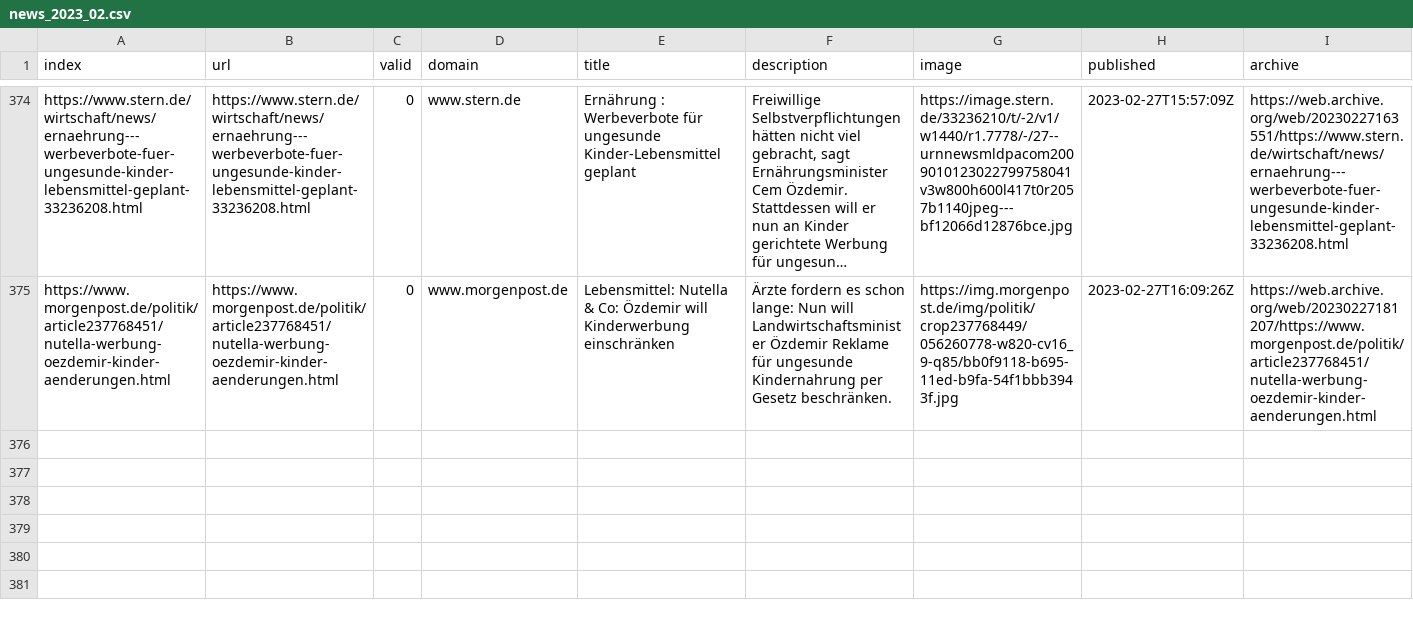
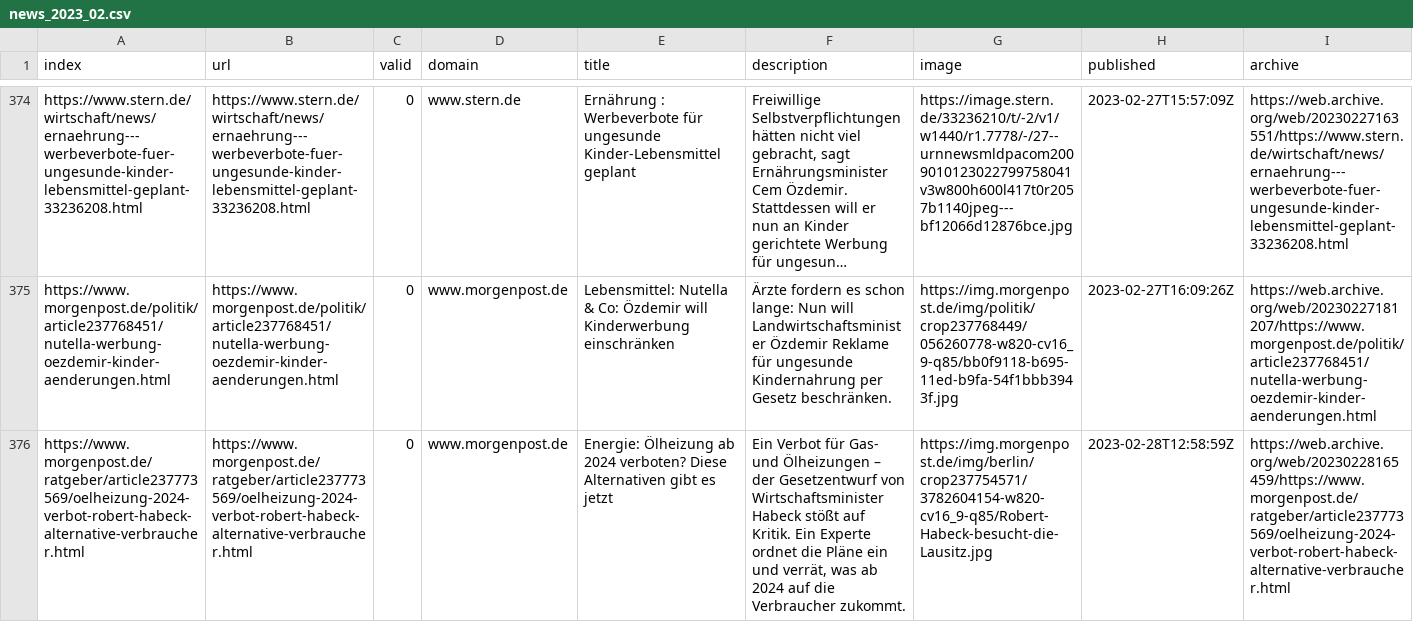
Before and after one commit to tlais147-physgeo01/winterIsComing2, a CSV file: csv/news_2023_02.csv, drawn as a sheet; only a part is shown, gaps mark what is left out; long unchanged cells end in …; rows hold the shown columns only; the diff names each change by its address in the sheet, - before the commit and + after, or states it on an @@ line.

```diff
--- a/csv/news_2023_02.csv
+++ b/csv/news_2023_02.csv
+row 376: https://www.morgenpost.de/ratgeber/article237773569/oelheizung-2024-verbot-robert-habeck-alternative-verbraucher.html | https://www.morgenpost.de/ratgeber/article237773569/oelheizung-2024-verbot-robert-habeck-alternative-verbraucher.html | 0 | www.morgenpost.de | Energie: Ölheizung ab 2024 verboten? Diese Alternativen gibt es jetzt | Ein Verbot für Gas- und Ölheizungen – der Gesetzentwurf von Wirtschaftsminister Habeck stößt auf Kritik. Ein Experte ordnet die Pläne ein und verrät, was ab 2024 auf die Verbraucher zukommt. | https://img.morgenpost.de/img/berlin/crop237754571/3782604154-w820-cv16_9-q85/Robert-Habeck-besucht-die-Lausitz.jpg | 2023-02-28T12:58:59Z | https://web.archive.org/web/20230228165459/https://www.morgenpost.de/ratgeber/article237773569/oelheizung-2024-verbot-robert-habeck-alternative-verbraucher.html
```
Also changed, not shown: keywords.csv.
